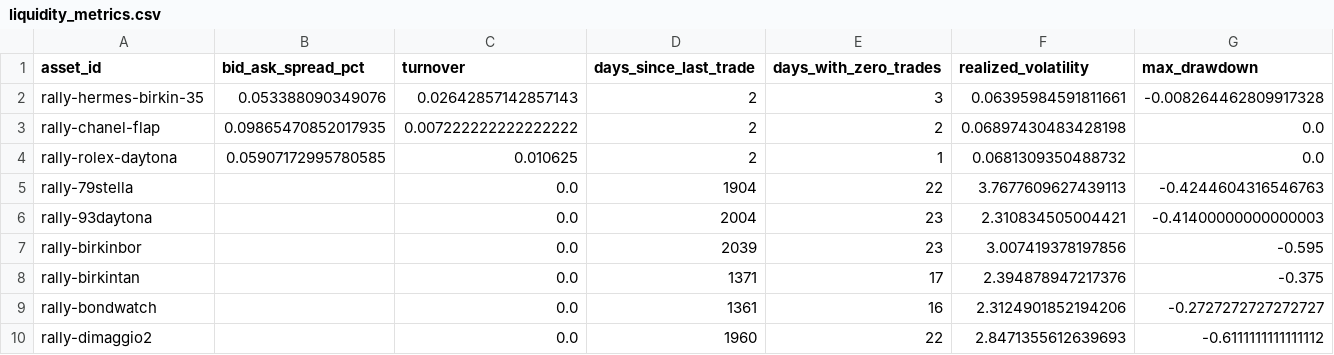
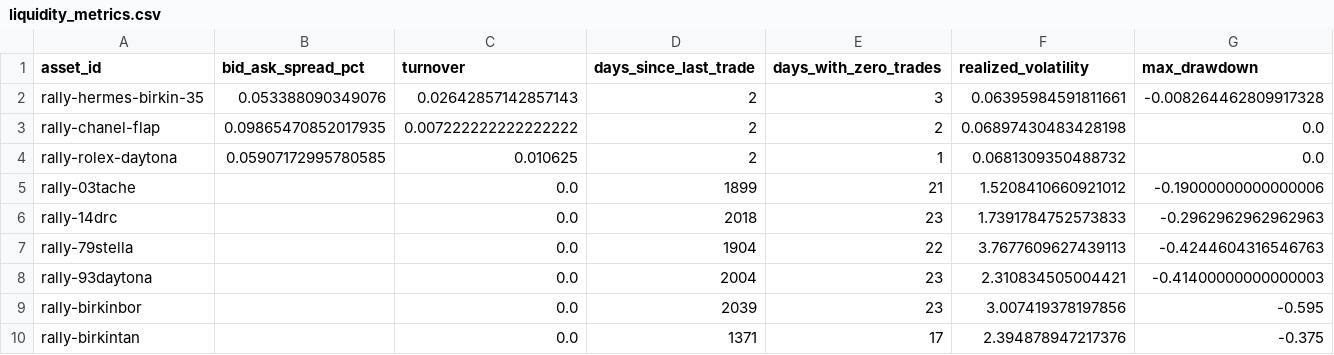
Before and after one commit to Marshdoggo/rally-terminal, a CSV file: data/processed/liquidity_metrics.csv, drawn as a sheet; only a part is shown; the shorter side is filled out with more unchanged rows; rows hold the shown columns only; the diff names each change by its address in the sheet, - before the commit and + after, or states it on an @@ line.

```diff
--- a/data/processed/liquidity_metrics.csv
+++ b/data/processed/liquidity_metrics.csv
+row 5: rally-03tache |  | 0.0 | 1899 | 21 | 1.5208410660921012 | -0.19000000000000006
+row 6: rally-14drc |  | 0.0 | 2018 | 23 | 1.7391784752573833 | -0.2962962962962963
```
Also changed, not shown: data/normalized/import_runs.csv, data/processed/rally_asset_decision_universe.csv, 13 other files.
